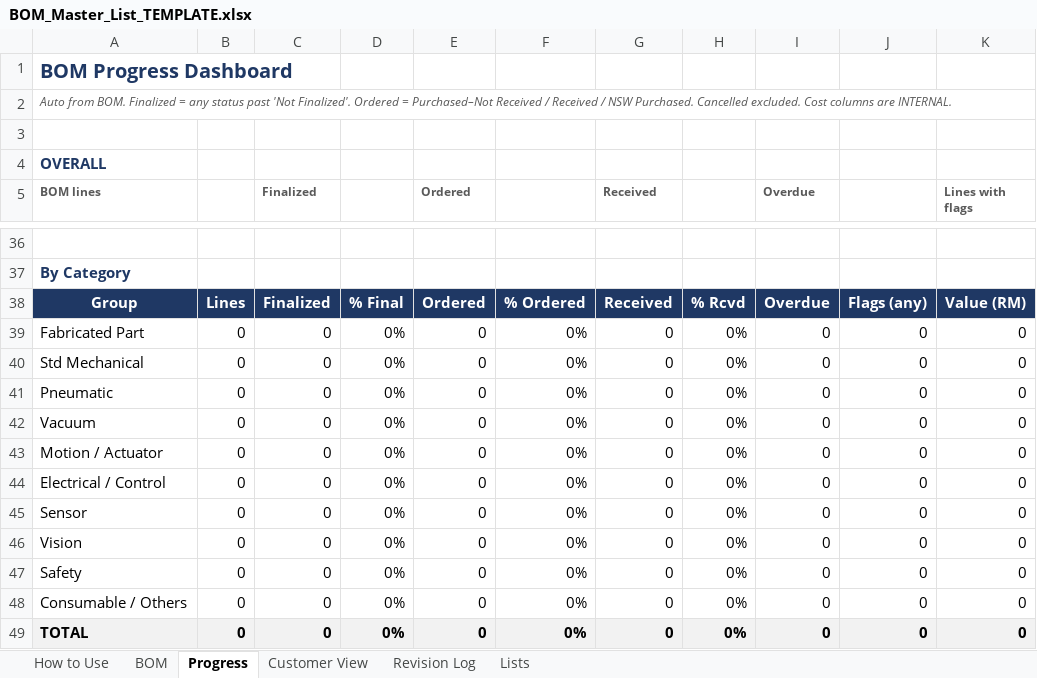
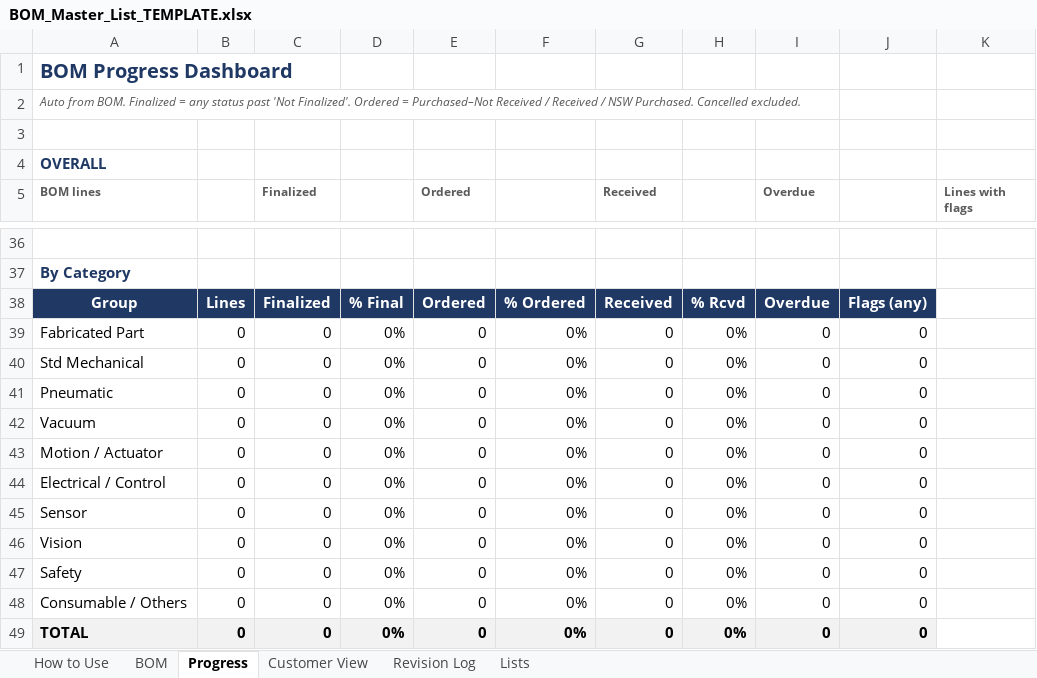
Before and after one commit to gummyloh/NIx-protrack, an Excel workbook: nixma-tracker-1/public/templates/BOM_Master_List_TEMPLATE.xlsx, sheet Progress, drawn as a sheet; only a part is shown, gaps mark what is left out; values as stored, in another font and other column widths than the file's, no borders; conditional formats not drawn; the diff covers the shown part only; the diff names each change by its address in the sheet, - before the commit and + after, or states it on an @@ line.

```diff
--- a/nixma-tracker-1/public/templates/BOM_Master_List_TEMPLATE.xlsx (sheet Progress)
+++ b/nixma-tracker-1/public/templates/BOM_Master_List_TEMPLATE.xlsx (sheet Progress)
-A2 (BOM lines): …Cancelled excluded. Cost columns are INTERNAL.
+A2 (BOM lines): …Cancelled excluded.
-K38 (Lines with flags): Value (RM)
+K38 (Lines with flags): (empty)
-K38 fill: #1F3864
+K38 fill: none
-K39:K49 (Lines with flags): 0
+K39:K49 (Lines with flags): (empty)
-K49 fill: #F2F2F2
+K49 fill: none
```
Also changed, not shown: 24 edited cells and cell formats elsewhere in this sheet, sheet How to Use, sheet BOM, sheet Customer View, formulas that keep their value, 6 other files.
